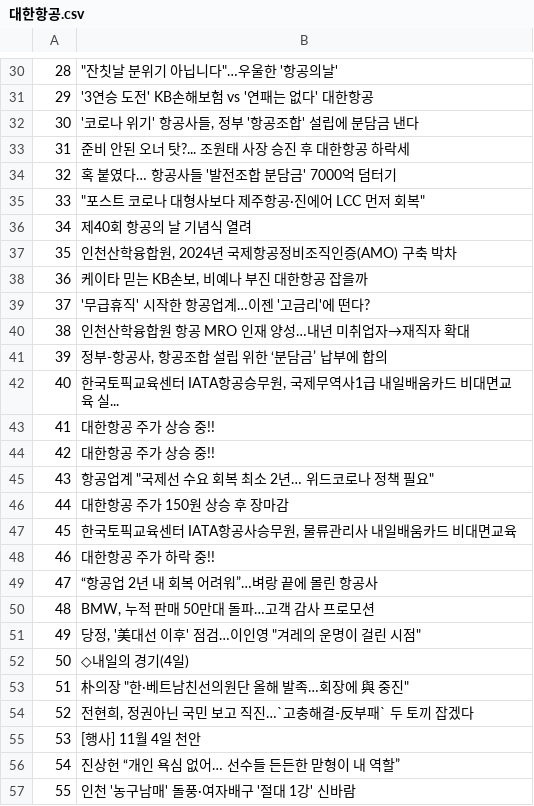
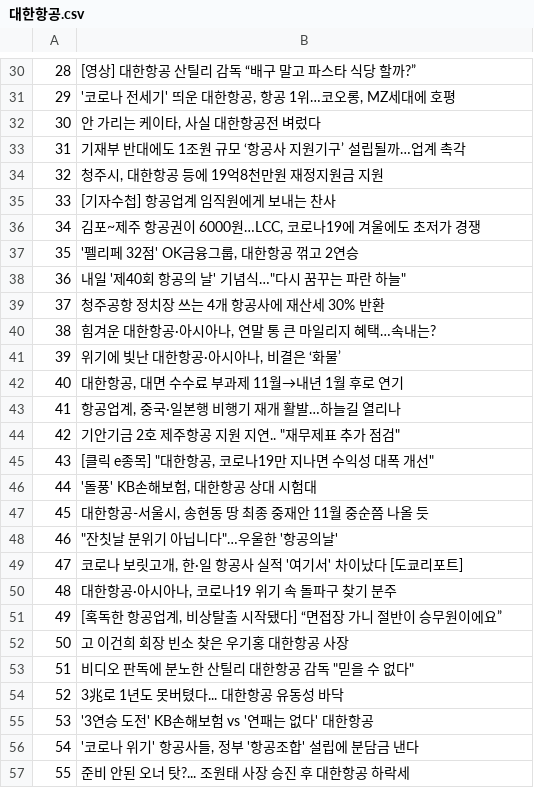
Before and after one commit to Jelly6489/BlackTensor_Test, a CSV file: com_blacktensor/resources/대한항공.csv, drawn as a sheet; only a part is shown, gaps mark what is left out; the diff covers the shown part only.

```diff
--- a/com_blacktensor/resources/대한항공.csv
+++ b/com_blacktensor/resources/대한항공.csv
@@ -30,28 +30,28 @@
-28,"""잔칫날 분위기 아닙니다""…우울한 '항공의날'"
-29,'3연승 도전' KB손해보험 vs '연패는 없다' 대한항공
-30,"'코로나 위기' 항공사들, 정부 '항공조합' 설립에 분담금 낸다"
-31,준비 안된 오너 탓?... 조원태 사장 승진 후 대한항공 하락세
-32,혹 붙였다… 항공사들 '발전조합 분담금' 7000억 덤터기
-33,"""포스트 코로나 대형사보다 제주항공·진에어 LCC 먼저 회복"""
-34,제40회 항공의 날 기념식 열려
-35,"인천산학융합원, 2024년 국제항공정비조직인증(AMO) 구축 박차"
-36,"케이타 믿는 KB손보, 비예나 부진 대한항공 잡을까"
-37,'무급휴직' 시작한 항공업계…이젠 '고금리'에 떤다?
-38,인천산학융합원 항공 MRO 인재 양성…내년 미취업자→재직자 확대
-39,"정부-항공사, 항공조합 설립 위한 ‘분담금’ 납부에 합의"
-40,"한국토픽교육센터 IATA항공승무원, 국제무역사1급 내일배움카드 비대면교육 실..."
-41,대한항공 주가 상승 중!!
-42,대한항공 주가 상승 중!!
-43,"항공업계 ""국제선 수요 회복 최소 2년… 위드코로나 정책 필요"""
-44,대한항공 주가 150원 상승 후 장마감
-45,"한국토픽교육센터 IATA항공사승무원, 물류관리사 내일배움카드 비대면교육"
-46,대한항공 주가 하락 중!!
-47,“항공업 2년 내 회복 어려워”…벼랑 끝에 몰린 항공사
-48,"BMW, 누적 판매 50만대 돌파…고객 감사 프로모션"
-49,"당정, '美대선 이후' 점검…이인영 ""겨레의 운명이 걸린 시점"""
-50,◇내일의 경기(4일)
-51,"朴의장 ""한·베트남친선의원단 올해 발족…회장에 與 중진"""
-52,"전현희, 정권아닌 국민 보고 직진…`고충해결-反부패` 두 토끼 잡겠다"
-53,[행사] 11월 4일 천안
-54,진상헌 “개인 욕심 없어… 선수들 든든한 맏형이 내 역할”
-55,인천 '농구남매' 돌풍·여자배구 '절대 1강' 신바람
+28,[영상] 대한항공 산틸리 감독 “배구 말고 파스타 식당 할까?”
+29,"'코로나 전세기' 띄운 대한항공, 항공 1위…코오롱, MZ세대에 호평"
+30,"안 가리는 케이타, 사실 대한항공전 벼렀다"
+31,기재부 반대에도 1조원 규모 ‘항공사 지원기구’ 설립될까…업계 촉각
+32,"청주시, 대한항공 등에 19억8천만원 재정지원금 지원"
+33,[기자수첩] 항공업계 임직원에게 보내는 찬사
+34,"김포~제주 항공권이 6000원…LCC, 코로나19에 겨울에도 초저가 경쟁"
+35,"'펠리페 32점' OK금융그룹, 대한항공 꺾고 2연승"
+36,"내일 '제40회 항공의 날' 기념식…""다시 꿈꾸는 파란 하늘"""
+37,청주공항 정치장 쓰는 4개 항공사에 재산세 30% 반환
+38,"힘겨운 대한항공·아시아나, 연말 통 큰 마일리지 혜택…속내는?"
+39,"위기에 빛난 대한항공·아시아나, 비결은 ‘화물’"
+40,"대한항공, 대면 수수료 부과제 11월→내년 1월 후로 연기"
+41,"항공업계, 중국·일본행 비행기 재개 활발…하늘길 열리나"
+42,"기안기금 2호 제주항공 지원 지연.. ""재무제표 추가 점검"""
+43,"[클릭 e종목] ""대한항공, 코로나19만 지나면 수익성 대폭 개선"""
+44,"'돌풍' KB손해보험, 대한항공 상대 시험대"
+45,"대한항공-서울시, 송현동 땅 최종 중재안 11월 중순쯤 나올 듯"
+46,"""잔칫날 분위기 아닙니다""…우울한 '항공의날'"
+47,"코로나 보릿고개, 한·일 항공사 실적 '여기서' 차이났다 [도쿄리포트]"
+48,"대한항공·아시아나, 코로나19 위기 속 돌파구 찾기 분주"
+49,"[혹독한 항공업계, 비상탈출 시작됐다] “면접장 가니 절반이 승무원이에요”"
+50,고 이건희 회장 빈소 찾은 우기홍 대한항공 사장
+51,"비디오 판독에 분노한 산틸리 대한항공 감독 ""믿을 수 없다"""
+52,3兆로 1년도 못버텼다... 대한항공 유동성 바닥
+53,'3연승 도전' KB손해보험 vs '연패는 없다' 대한항공
+54,"'코로나 위기' 항공사들, 정부 '항공조합' 설립에 분담금 낸다"
+55,준비 안된 오너 탓?... 조원태 사장 승진 후 대한항공 하락세
```
Also changed, not shown: 161 edited cells elsewhere in this file, 삼성전자_data.csv, 6 other files.
